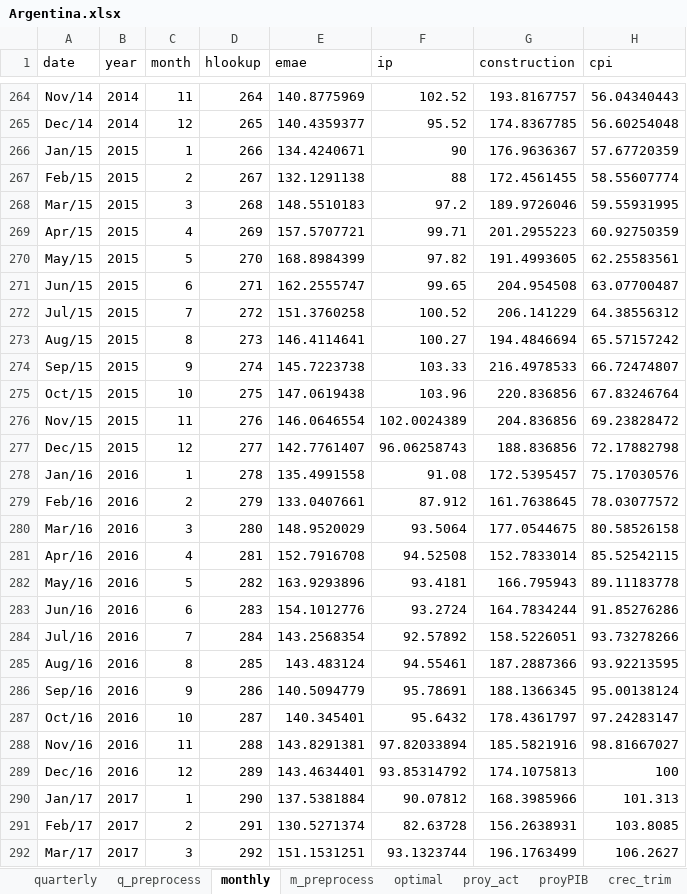
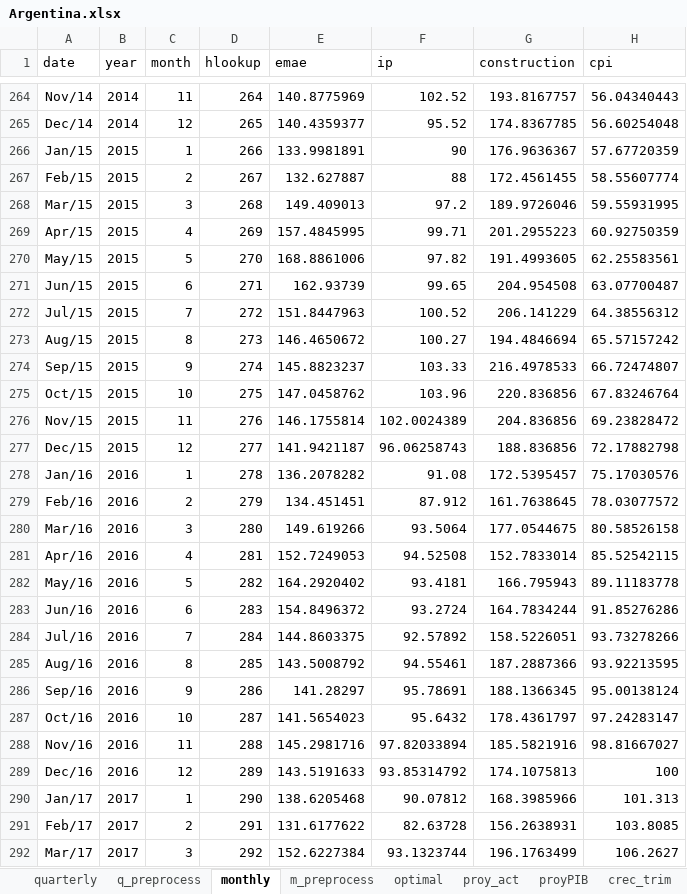
Before and after one commit to ricardomayerb/bridge_sarimax, an Excel workbook: data/excel_data/Argentina.xlsx, sheet monthly, drawn as a sheet; only a part is shown, gaps mark what is left out; values as stored, in another font and other column widths than the file's, no borders; the diff covers the shown part only; the diff names each change by its address in the sheet, - before the commit and + after, or states it on an @@ line.

Commit message:
new arg date withour pimport in monthly

```diff
--- a/data/excel_data/Argentina.xlsx (sheet monthly)
+++ b/data/excel_data/Argentina.xlsx (sheet monthly)
-E266 (emae): 134.4240671
+E266 (emae): 133.9981891
-E267 (emae): 132.1291138
+E267 (emae): 132.627887
-E268 (emae): 148.5510183
+E268 (emae): 149.409013
-E269 (emae): 157.5707721
+E269 (emae): 157.4845995
-E270 (emae): 168.8984399
+E270 (emae): 168.8861006
-E271 (emae): 162.2555747
+E271 (emae): 162.93739
-E272 (emae): 151.3760258
+E272 (emae): 151.8447963
-E273 (emae): 146.4114641
+E273 (emae): 146.4650672
-E274 (emae): 145.7223738
+E274 (emae): 145.8823237
-E275 (emae): 147.0619438
+E275 (emae): 147.0458762
-E276 (emae): 146.0646554
+E276 (emae): 146.1755814
-E277 (emae): 142.7761407
+E277 (emae): 141.9421187
-E278 (emae): 135.4991558
+E278 (emae): 136.2078282
-E279 (emae): 133.0407661
+E279 (emae): 134.451451
-E280 (emae): 148.9520029
+E280 (emae): 149.619266
-E281 (emae): 152.7916708
+E281 (emae): 152.7249053
-E282 (emae): 163.9293896
+E282 (emae): 164.2920402
-E283 (emae): 154.1012776
+E283 (emae): 154.8496372
-E284 (emae): 143.2568354
+E284 (emae): 144.8603375
-E285 (emae): 143.483124
+E285 (emae): 143.5008792
-E286 (emae): 140.5094779
+E286 (emae): 141.28297
-E287 (emae): 140.345401
+E287 (emae): 141.5654023
-E288 (emae): 143.8291381
+E288 (emae): 145.2981716
-E289 (emae): 143.4634401
+E289 (emae): 143.5191633
-E290 (emae): 137.5381884
+E290 (emae): 138.6205468
-E291 (emae): 130.5271374
+E291 (emae): 131.6177622
-E292 (emae): 151.1531251
+E292 (emae): 152.6227384
```
Also changed, not shown: 10 edited cells elsewhere in this sheet, sheet proy_act, sheet m_preprocess, sheet proyPIB, sheet crec_mensuales, sheet q_preprocess, sheet quarterly, formulas that keep their value, charts or pictures, 1 other file.
